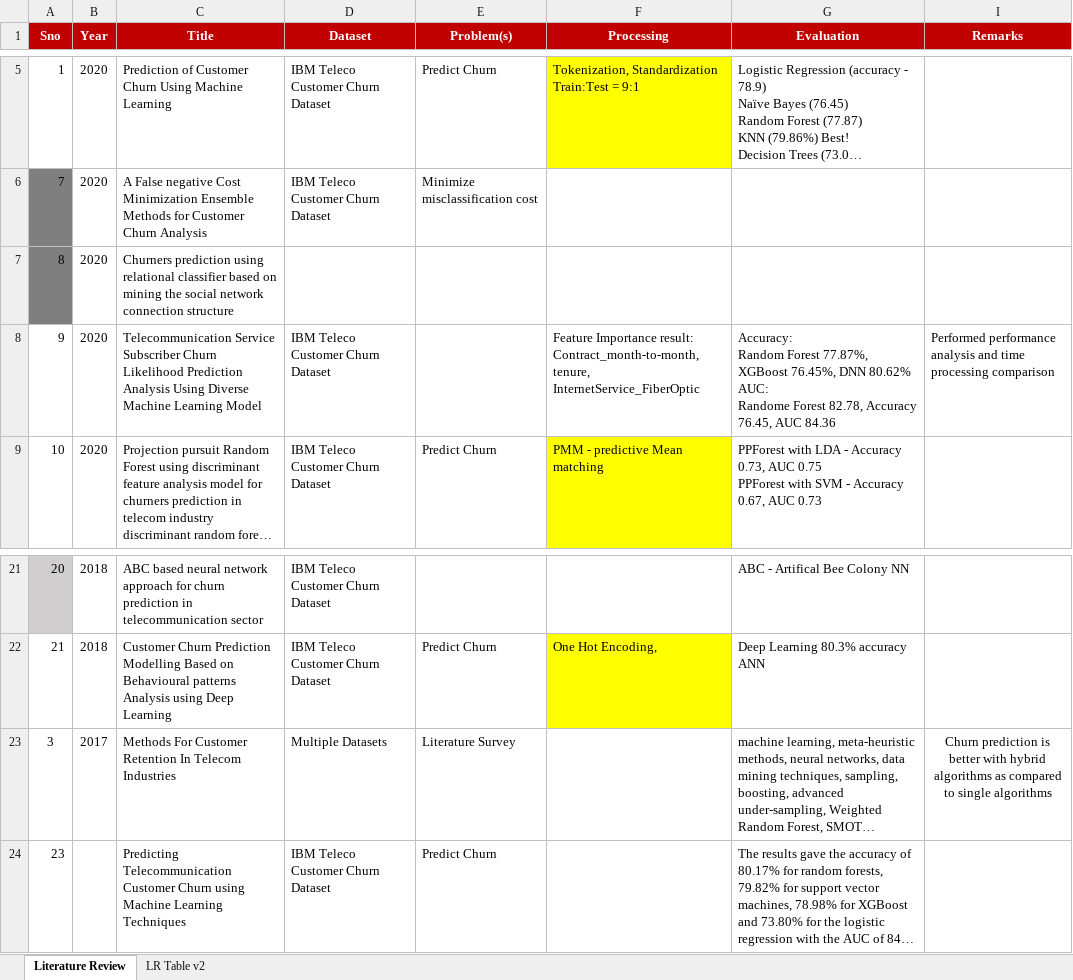
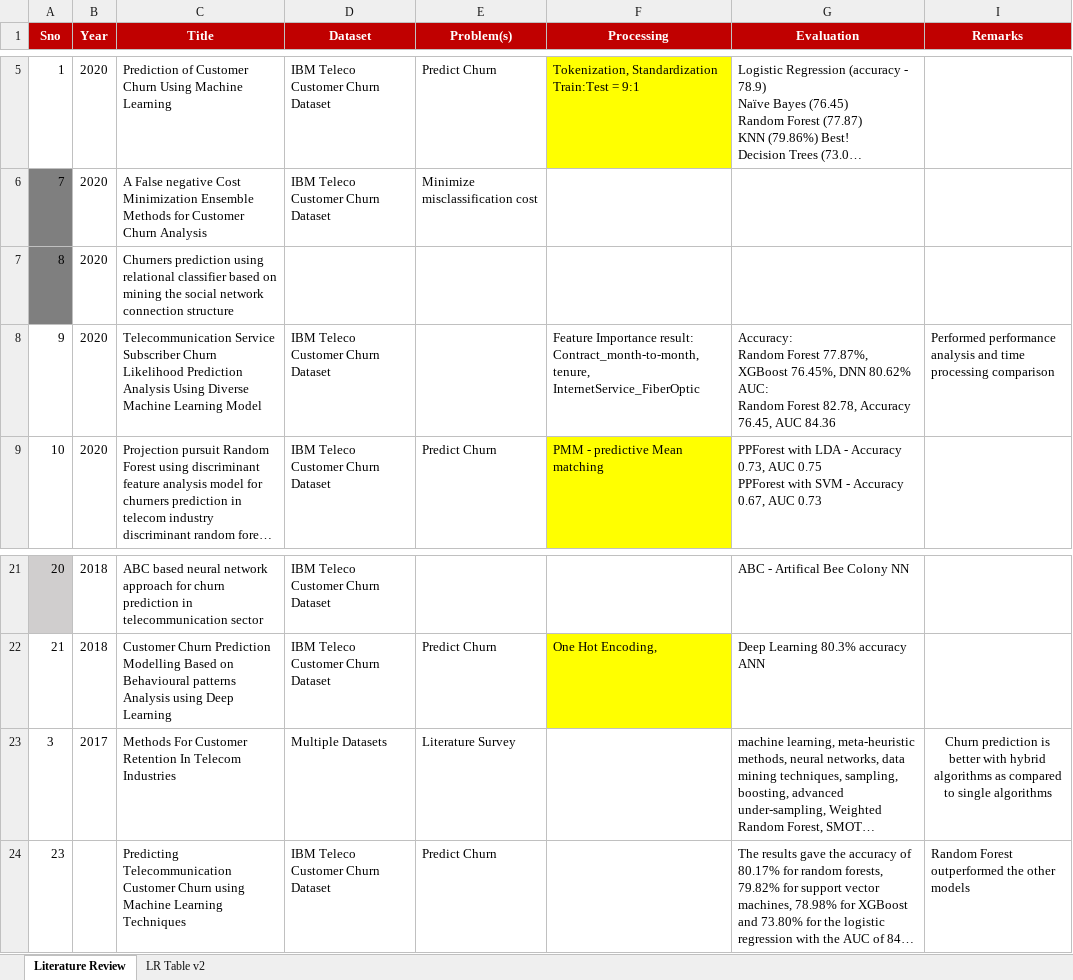
Before and after one commit to anishmahapatra/MSc-Data-Science, an Excel workbook: Mid-Thesis Report/MTR References v2.xlsx, sheet Literature Review, drawn as a sheet; only a part is shown, gaps mark what is left out; long unchanged cells end in …; values as stored, in another font and other column widths than the file's, no borders; ↵ is a line break in a cell; the diff names each change by its address in the sheet, - before the commit and + after, or states it on an @@ line.

```diff
--- a/Mid-Thesis Report/MTR References v2.xlsx (sheet Literature Review)
+++ b/Mid-Thesis Report/MTR References v2.xlsx (sheet Literature Review)
-G8 (Evaluation): …80.62% ↵ AUC: ↵ Randome Forest 82.78,…
+G8 (Evaluation): …80.62% ↵ AUC: ↵ Random Forest 82.78,…
-I24 (Remarks): (empty)
+I24 (Remarks): Random Forest outperformed the other models
```
Also changed, not shown: 3 other files.
